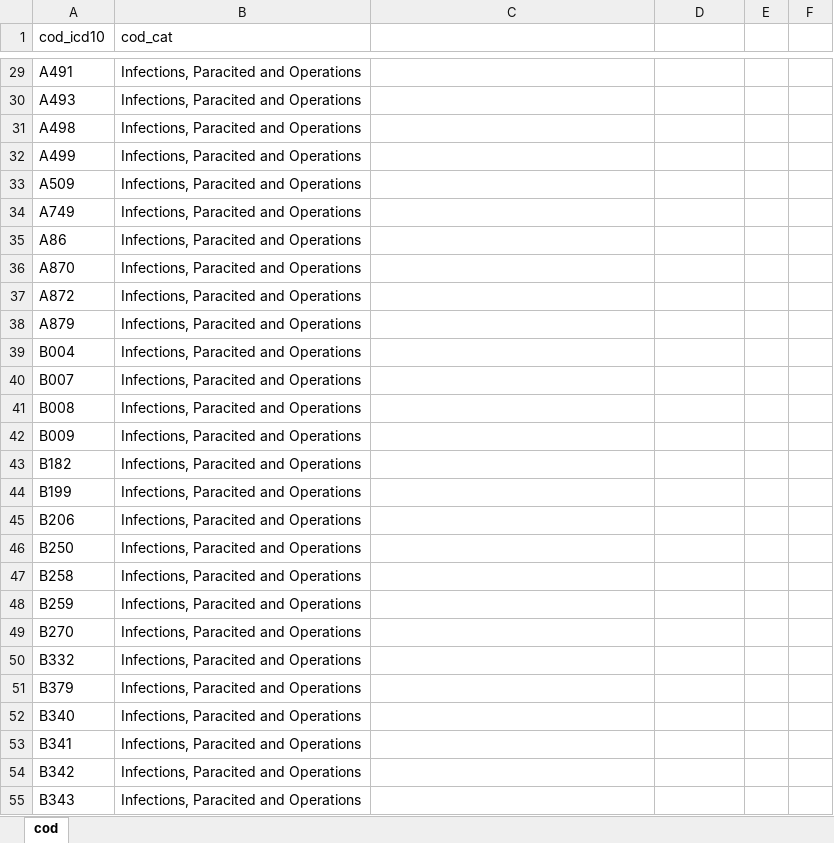
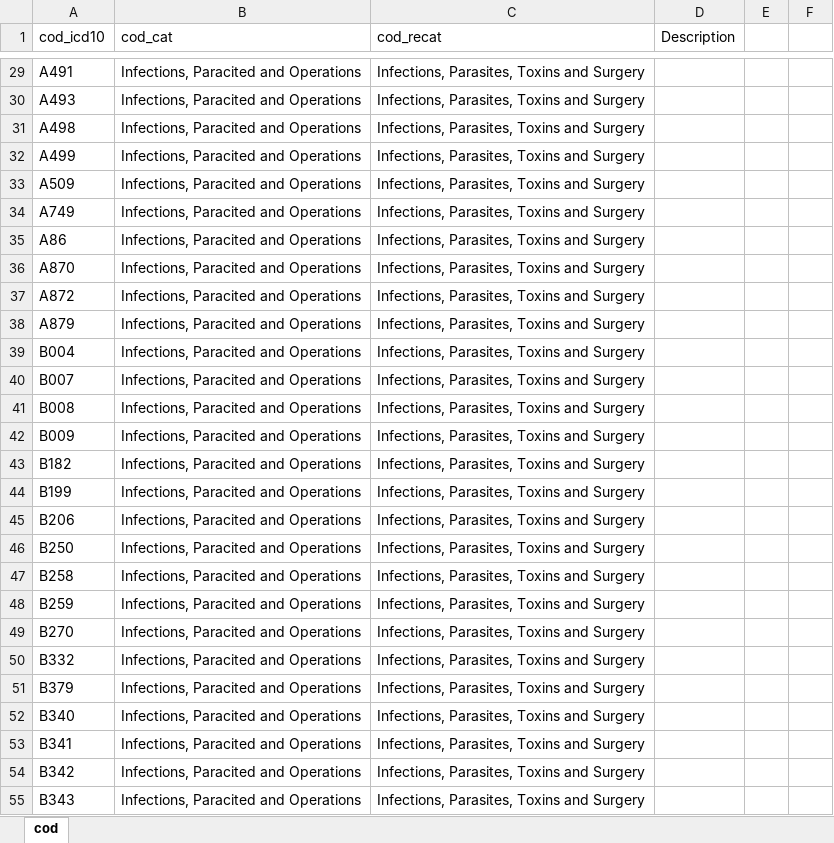
Before and after one commit to mskniffka/bhump, an Excel workbook: dat/10-cod-list/cod.xlsx, sheet cod, drawn as a sheet; only a part is shown, gaps mark what is left out; values as stored, in another font and other column widths than the file's, no borders; the diff covers the shown part only; the diff names each change by its address in the sheet, - before the commit and + after, or states it on an @@ line.

```diff
--- a/dat/10-cod-list/cod.xlsx (sheet cod)
+++ b/dat/10-cod-list/cod.xlsx (sheet cod)
-C1: (empty)
+C1: cod_recat
-D1: (empty)
+D1: Description
-C29:C55 (cod_recat): (empty)
+C29:C55 (cod_recat): Infections, Parasites, Toxins and Surgery
```
Also changed, not shown: 1105 edited cells elsewhere in this sheet.
